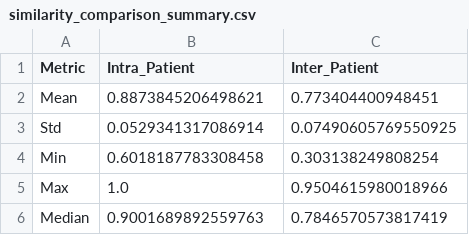
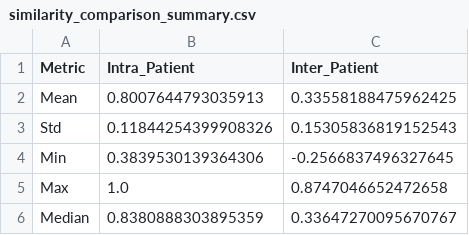
Before and after one commit to figoo210/unsupervised-parkinsons-imaging, a CSV file: output/similarity_comparison_summary.csv, drawn as a sheet.

```diff
--- a/output/similarity_comparison_summary.csv
+++ b/output/similarity_comparison_summary.csv
@@ -1,6 +1,6 @@
 Metric,Intra_Patient,Inter_Patient
-Mean,0.8873845206498621,0.773404400948451
-Std,0.0529341317086914,0.07490605769550925
-Min,0.6018187783308458,0.303138249808254
-Max,1.0,0.9504615980018966
-Median,0.9001689892559763,0.7846570573817419
+Mean,0.8007644793035913,0.33558188475962425
+Std,0.11844254399908326,0.15305836819152543
+Min,0.3839530139364306,-0.2566837496327645
+Max,1.0,0.8747046652472658
+Median,0.8380888303895359,0.33647270095670767
```
Also changed, not shown: output/cosine_similarity_by_patient.csv, output/disease_progression_trajectories.csv, 22 other files.
